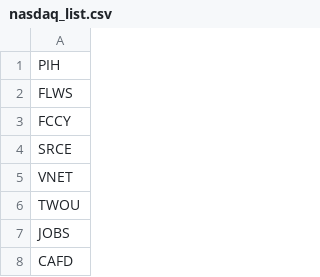
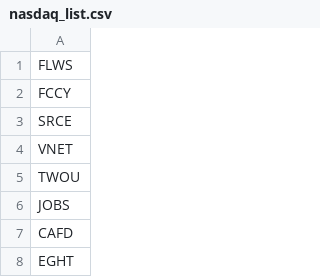
Before and after one commit to clarkjung/stockman, a CSV file: data/nasdaq_list.csv, drawn as a sheet; only a part is shown; the shorter side is filled out with more unchanged rows; the diff names each change by its address in the sheet, - before the commit and + after, or states it on an @@ line.

```diff
--- a/data/nasdaq_list.csv
+++ b/data/nasdaq_list.csv
-row 1: PIH
```
Also changed, not shown: 2 other files.
